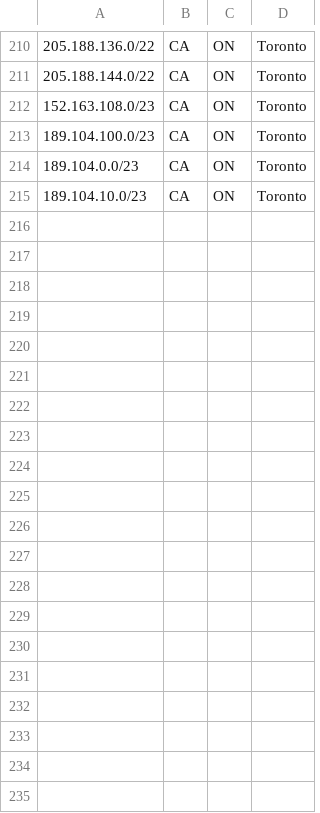
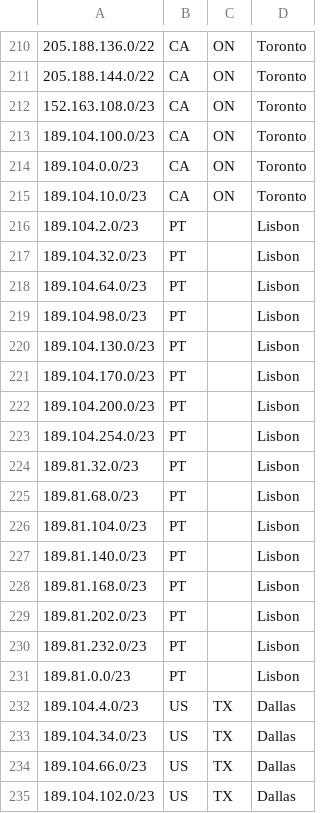
Before and after one commit to code200noc/code200noc.github.io, a CSV file: code200-external-ASN.csv, drawn as a sheet; only a part is shown, gaps mark what is left out; the diff covers the shown part only.

Commit message:
Update code200-external-ASN.csv

```diff
--- a/code200-external-ASN.csv
+++ b/code200-external-ASN.csv
@@ -215 +215,21 @@
 189.104.10.0/23,CA,ON,Toronto,
+189.104.2.0/23,PT,,Lisbon,
+189.104.32.0/23,PT,,Lisbon,
+189.104.64.0/23,PT,,Lisbon,
+189.104.98.0/23,PT,,Lisbon,
+189.104.130.0/23,PT,,Lisbon,
+189.104.170.0/23,PT,,Lisbon,
+189.104.200.0/23,PT,,Lisbon,
+189.104.254.0/23,PT,,Lisbon,
+189.81.32.0/23,PT,,Lisbon,
+189.81.68.0/23,PT,,Lisbon,
+189.81.104.0/23,PT,,Lisbon,
+189.81.140.0/23,PT,,Lisbon,
+189.81.168.0/23,PT,,Lisbon,
+189.81.202.0/23,PT,,Lisbon,
+189.81.232.0/23,PT,,Lisbon,
+189.81.0.0/23,PT,,Lisbon,
+189.104.4.0/23,US,TX,Dallas,
+189.104.34.0/23,US,TX,Dallas,
+189.104.66.0/23,US,TX,Dallas,
+189.104.102.0/23,US,TX,Dallas,
```
Also changed, not shown: 26 added rows elsewhere in this file.
